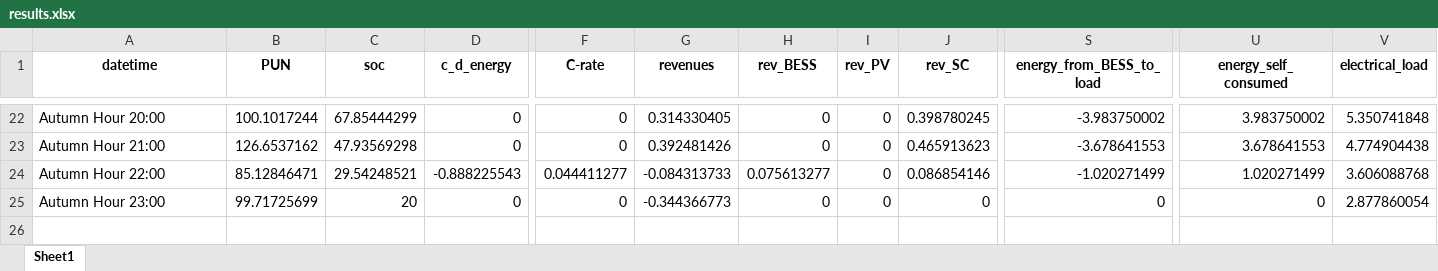
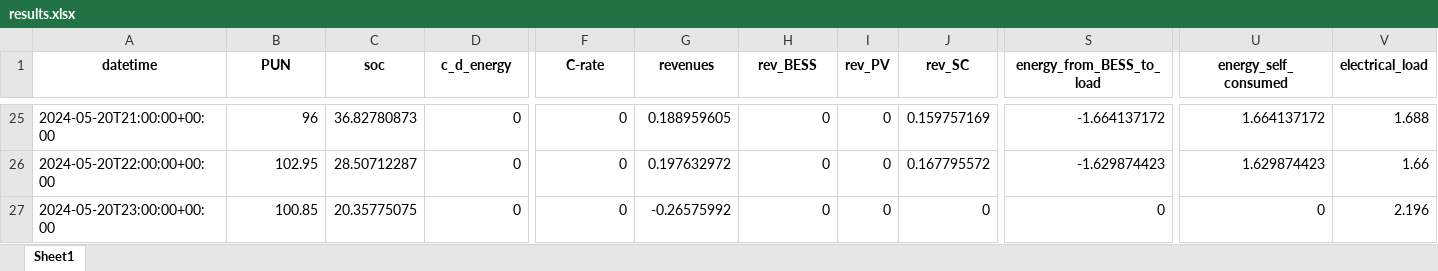
Before and after one commit to LorenzoGiannuzzo/BESS-Optimization, an Excel workbook: data/Output/xlsx/results.xlsx, sheet Sheet1, drawn as a sheet; only a part is shown, gaps mark what is left out; values as stored, in another font and other column widths than the file's, no borders; removed rows and columns are numbered as before the commit, all else as after; rows hold the shown columns only; the diff covers the shown part only; the diff names each change by its address in the sheet, - before the commit and + after, or states it on an @@ line.

```diff
--- a/data/Output/xlsx/results.xlsx (sheet Sheet1)
+++ b/data/Output/xlsx/results.xlsx (sheet Sheet1)
-A25 (datetime): Autumn Hour 20:00
+A25 (datetime): 2024-05-20T21:00:00+00:00
-B25 (PUN): 100.1017244
+B25 (PUN): 96
-C25 (soc): 67.85444299
+C25 (soc): 36.82780873
-G25 (revenues): 0.314330405
+G25 (revenues): 0.188959605
-J25 (rev_SC): 0.398780245
+J25 (rev_SC): 0.159757169
-S25 (energy_from_BESS_to_load): -3.983750002
+S25 (energy_from_BESS_to_load): -1.664137172
-U25 (energy_self_consumed): 3.983750002
+U25 (energy_self_consumed): 1.664137172
-V25 (electrical_load): 5.350741848
+V25 (electrical_load): 1.688
-A26 (datetime): Autumn Hour 21:00
+A26 (datetime): 2024-05-20T22:00:00+00:00
-B26 (PUN): 126.6537162
+B26 (PUN): 102.95
-C26 (soc): 47.93569298
+C26 (soc): 28.50712287
-G26 (revenues): 0.392481426
+G26 (revenues): 0.197632972
-J26 (rev_SC): 0.465913623
+J26 (rev_SC): 0.167795572
-S26 (energy_from_BESS_to_load): -3.678641553
+S26 (energy_from_BESS_to_load): -1.629874423
-U26 (energy_self_consumed): 3.678641553
+U26 (energy_self_consumed): 1.629874423
-V26 (electrical_load): 4.774904438
+V26 (electrical_load): 1.66
-row 24: Autumn Hour 22:00 | 85.12846471 | 29.54248521 | -0.888225543 | 0.044411277 | -0.084313733 | 0.075613277 | 0 | 0.086854146 | -1.020271499 | 1.020271499 | 3.606088768
-A27 (datetime): Autumn Hour 23:00
+A27 (datetime): 2024-05-20T23:00:00+00:00
-B27 (PUN): 99.71725699
+B27 (PUN): 100.85
-C27 (soc): 20
+C27 (soc): 20.35775075
-G27 (revenues): -0.344366773
+G27 (revenues): -0.26575992
-V27 (electrical_load): 2.877860054
+V27 (electrical_load): 2.196
```
Also changed, not shown: 12 added rows, 9 removed rows and 99 edited cells elsewhere in this sheet, 8 other files.
